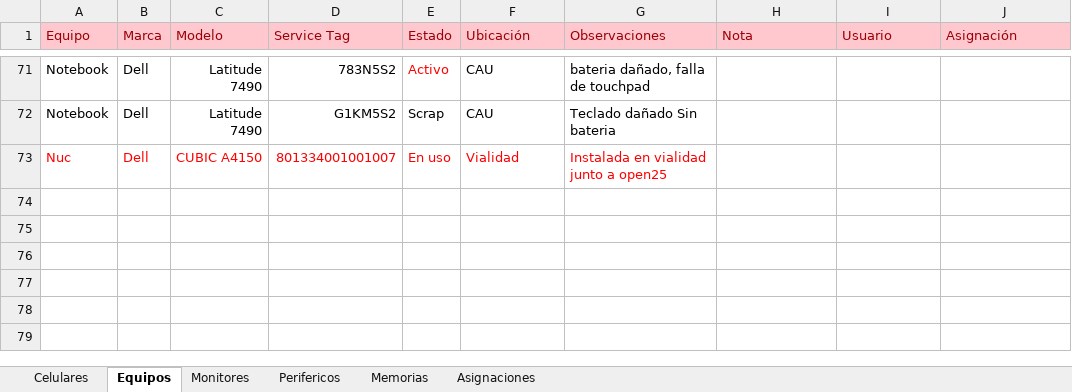
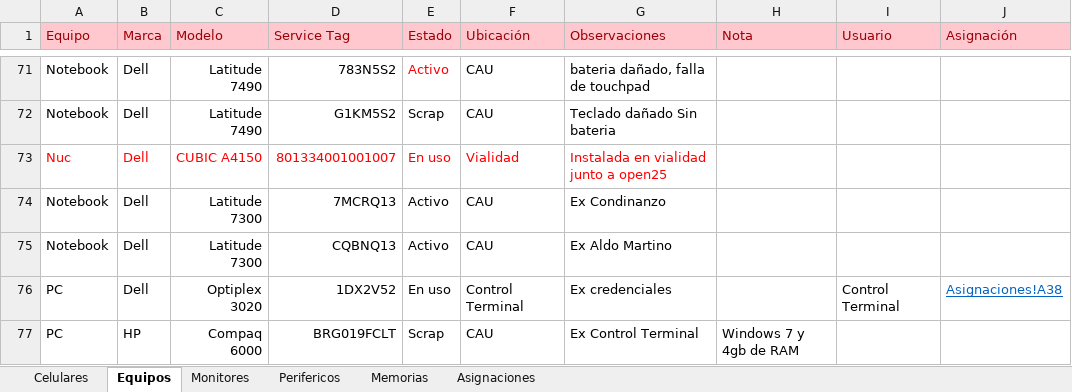
Before and after one commit to nicolasgonzalez98/inventario-aep, an Excel workbook: stockcau/Mueble Cau.xlsx, sheet Equipos, drawn as a sheet; only a part is shown, gaps mark what is left out; values as stored, in another font and other column widths than the file's, no borders; the diff names each change by its address in the sheet, - before the commit and + after, or states it on an @@ line.

```diff
--- a/stockcau/Mueble Cau.xlsx (sheet Equipos)
+++ b/stockcau/Mueble Cau.xlsx (sheet Equipos)
+row 74: Notebook | Dell | Latitude 7300 | 7MCRQ13 | Activo | CAU | Ex Condinanzo
+row 75: Notebook | Dell | Latitude 7300 | CQBNQ13 | Activo | CAU | Ex Aldo Martino
+row 76: PC | Dell | Optiplex 3020 | 1DX2V52 | En uso | Control Terminal | Ex credenciales |  | Control Terminal | Asignaciones!A38
+row 77: PC | HP | Compaq 6000 | BRG019FCLT | Scrap | CAU | Ex Control Terminal | Windows 7 y 4gb de RAM
```
Also changed, not shown: sheet Asignaciones, sheet Memorias, sheet Celulares, stockcau/INVENTARIO_YENNY.xlsx.
